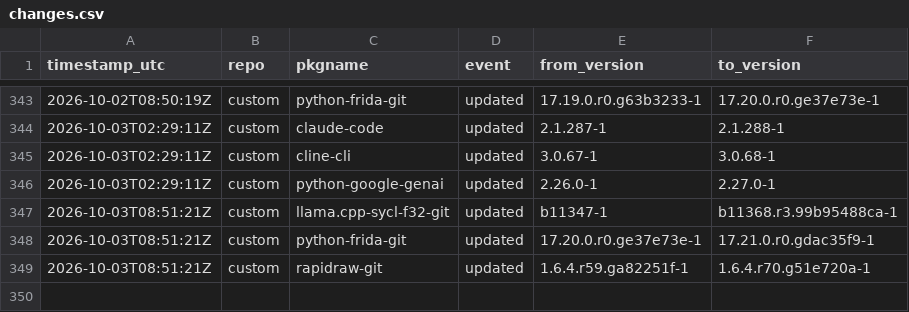
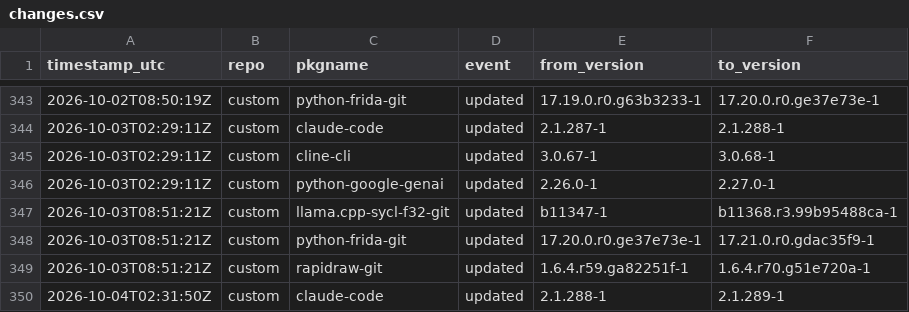
Before and after one commit to xerootg/xerootg.github.io, a CSV file: data/changes.csv, drawn as a sheet; only a part is shown, gaps mark what is left out.

```diff
--- a/data/changes.csv
+++ b/data/changes.csv
@@ -349 +349,2 @@ timestamp_utc,repo,pkgname,event,from_version,to_version
 2026-10-03T08:51:21Z,custom,rapidraw-git,updated,1.6.4.r59.ga82251f-1,1.6.4.r70.g51e720a-1
+2026-10-04T02:31:50Z,custom,claude-code,updated,2.1.288-1,2.1.289-1
```
Also changed, not shown: data/packages.csv, 2 other files.
